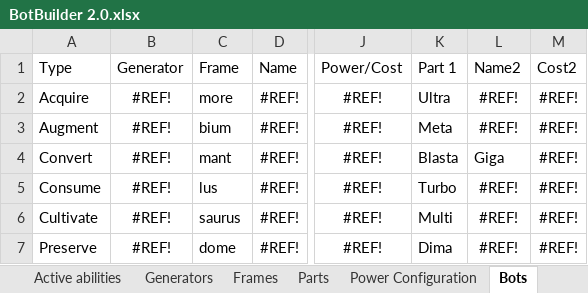
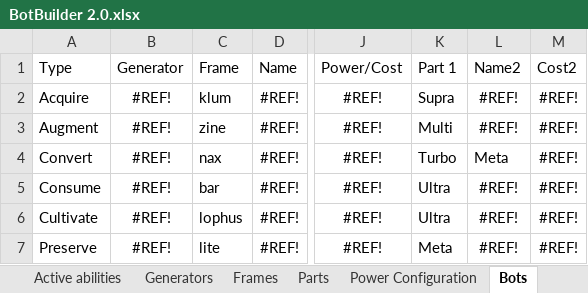
Before and after one commit to SJWDalglish/Fragment, an Excel workbook: Excel/BotBuilder 2.0.xlsx, sheet Bots, drawn as a sheet; only a part is shown, gaps mark what is left out; values as stored, in another font and other column widths than the file's, no borders; conditional formats and table styles not drawn; the diff names each change by its address in the sheet, - before the commit and + after, or states it on an @@ line.

```diff
--- a/Excel/BotBuilder 2.0.xlsx (sheet Bots)
+++ b/Excel/BotBuilder 2.0.xlsx (sheet Bots)
-C2 (Frame): more
+C2 (Frame): klum
-K2 (Part 1): Ultra
+K2 (Part 1): Supra
-C3 (Frame): bium
+C3 (Frame): zine
-K3 (Part 1): Meta
+K3 (Part 1): Multi
-C4 (Frame): mant
+C4 (Frame): nax
-K4 (Part 1): Blasta
+K4 (Part 1): Turbo
-L4 (Name2): Giga
+L4 (Name2): Meta
-C5 (Frame): lus
+C5 (Frame): bar
-K5 (Part 1): Turbo
+K5 (Part 1): Ultra
-C6 (Frame): saurus
+C6 (Frame): lophus
-K6 (Part 1): Multi
+K6 (Part 1): Ultra
-C7 (Frame): dome
+C7 (Frame): lite
-K7 (Part 1): Dima
+K7 (Part 1): Meta
```
Also changed, not shown: other sheet tabs, 8 other files.
